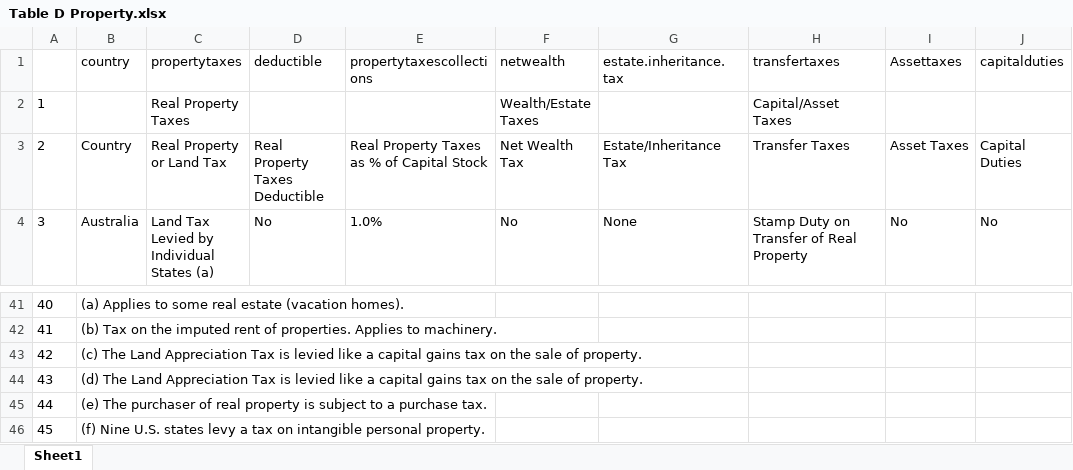
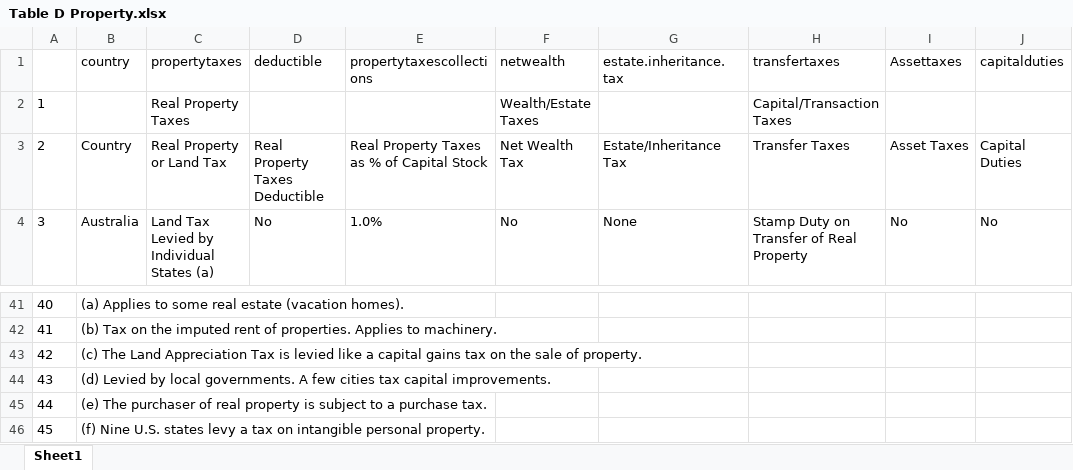
Before and after one commit to TaxFoundation/international-tax-competitiveness-index, an Excel workbook: final-outputs/Table D Property.xlsx, sheet Sheet1, drawn as a sheet; only a part is shown, gaps mark what is left out; values as stored, in another font and other column widths than the file's, no borders; the diff names each change by its address in the sheet, - before the commit and + after, or states it on an @@ line.

```diff
--- a/final-outputs/Table D Property.xlsx (sheet Sheet1)
+++ b/final-outputs/Table D Property.xlsx (sheet Sheet1)
-H2 (transfertaxes): Capital/Asset Taxes
+H2 (transfertaxes): Capital/Transaction Taxes
-B44 (country): (d) The Land Appreciation Tax is levied like a capital gains tax on the sale of property.
+B44 (country): (d) Levied by local governments. A few cities tax capital improvements.
```
Also changed, not shown: final-outputs/Table A Corporate.xlsx, final-outputs/Table B Individual.xlsx, 8 other files.
